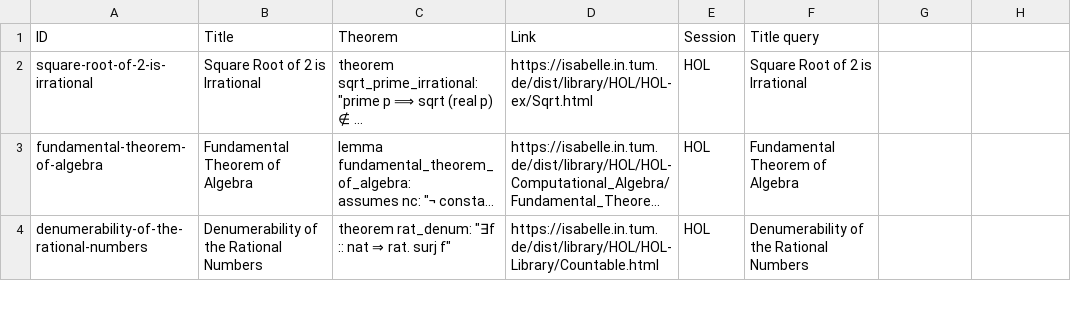
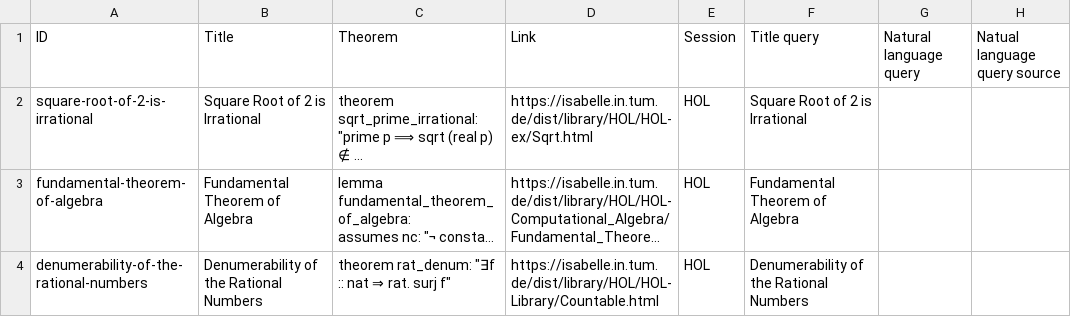
Before and after one commit to FabianK-Dev/IsaSearch, a CSV file: benchmark/benchmark.csv, drawn as a sheet; only a part is shown; long unchanged cells end in …; the diff names each change by its address in the sheet, - before the commit and + after, or states it on an @@ line.

Commit message:
Add headers

```diff
--- a/benchmark/benchmark.csv
+++ b/benchmark/benchmark.csv
-G1: (empty)
+G1: Natural language query
-H1: (empty)
+H1: Natual language query source
```
